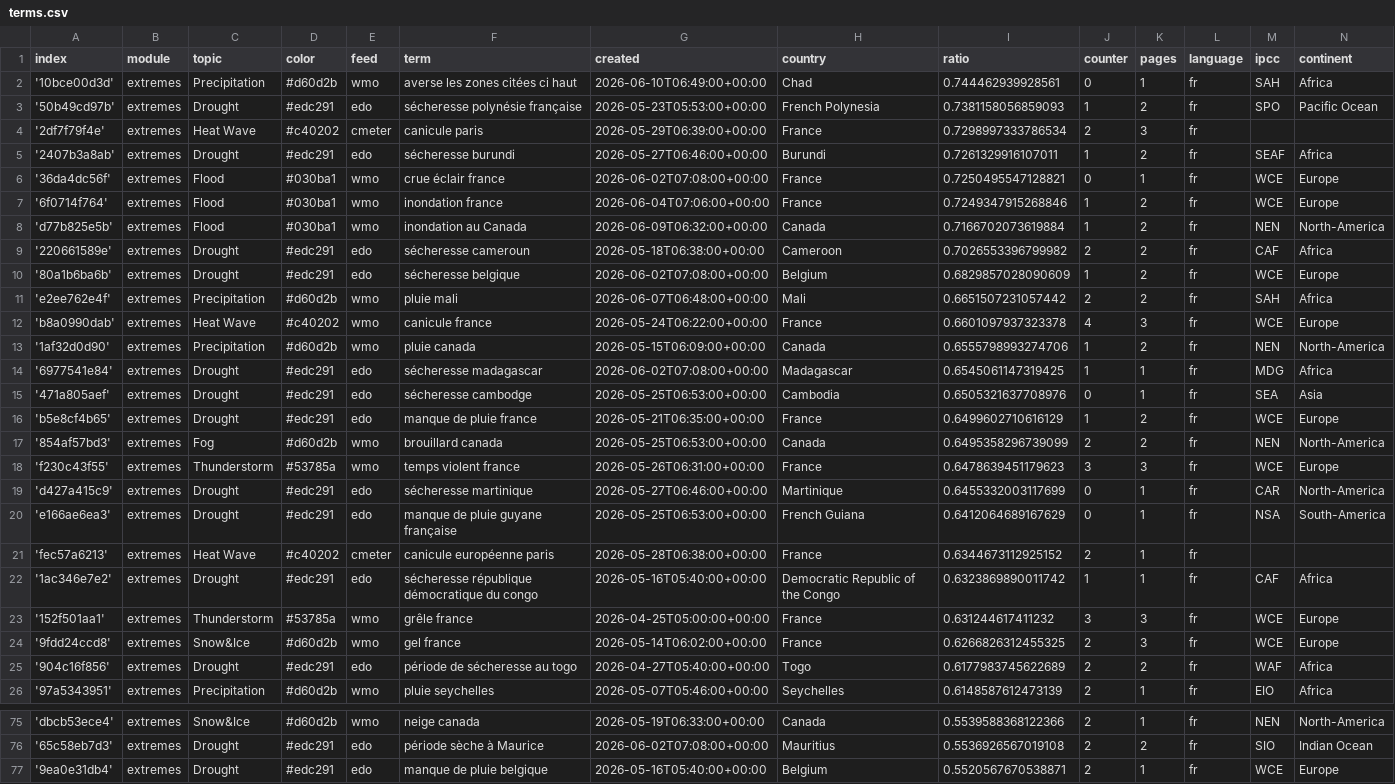
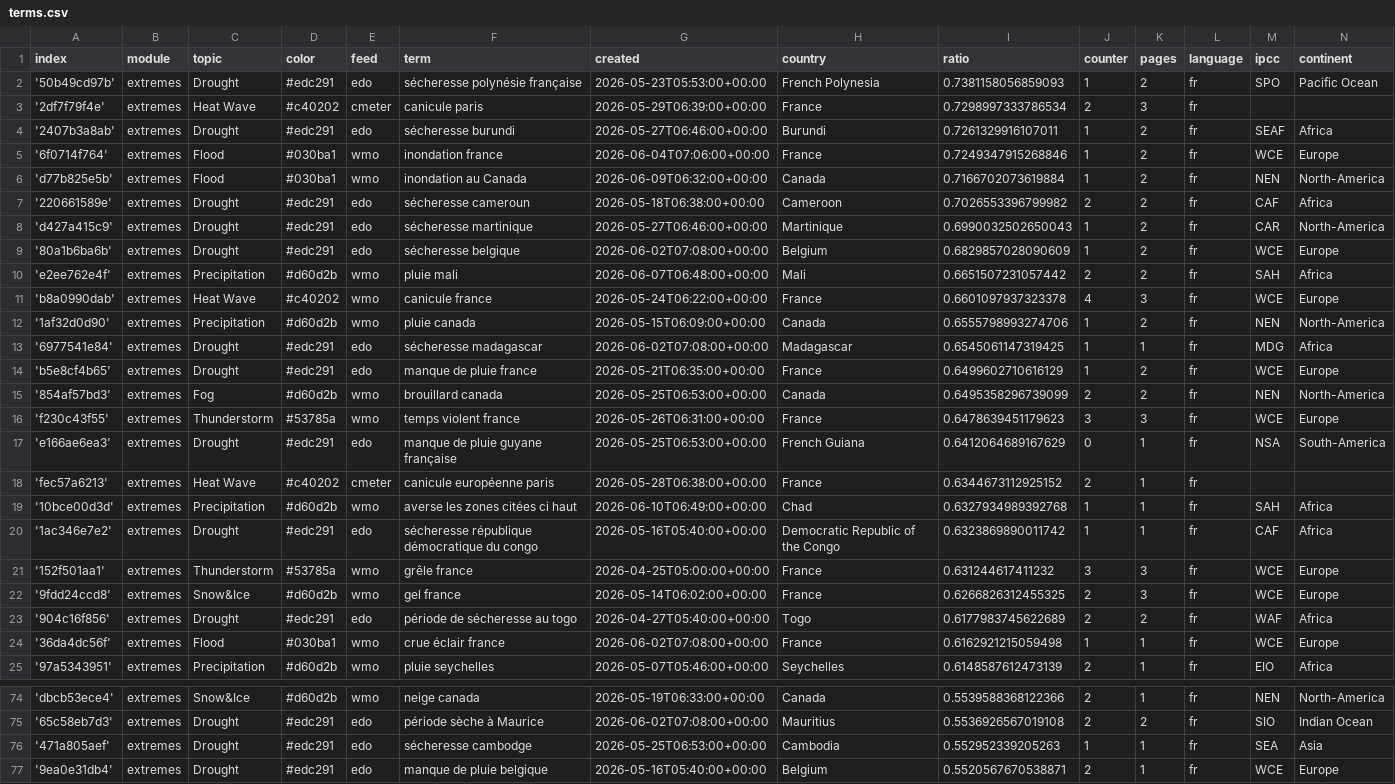
Before and after one commit to TinoH91news/frenchExtremes, a CSV file: terms.csv, drawn as a sheet; only a part is shown, gaps mark what is left out.

```diff
--- a/terms.csv
+++ b/terms.csv
@@ -1,3 +1,2 @@
 index,module,topic,color,feed,term,created,country,ratio,counter,pages,language,ipcc,continent
-'10bce00d3d',extremes,Precipitation,#d60d2b,wmo,averse les zones citées ci haut,2026-06-10T06:49:00+00:00,Chad,0.744462939928561,0,1,fr,SAH,Africa
 '50b49cd97b',extremes,Drought,#edc291,edo,sécheresse polynésie française,2026-05-23T05:53:00+00:00,French Polynesia,0.7381158056859093,1,2,fr,SPO,Pacific Ocean
@@ -5,3 +4,2 @@ index,module,topic,color,feed,term,created,country,ratio,counter,pages,language,
 '2407b3a8ab',extremes,Drought,#edc291,edo,sécheresse burundi,2026-05-27T06:46:00+00:00,Burundi,0.7261329916107011,1,2,fr,SEAF,Africa
-'36da4dc56f',extremes,Flood,#030ba1,wmo,crue éclair france,2026-06-02T07:08:00+00:00,France,0.7250495547128821,0,1,fr,WCE,Europe
 '6f0714f764',extremes,Flood,#030ba1,wmo,inondation france,2026-06-04T07:06:00+00:00,France,0.7249347915268846,1,2,fr,WCE,Europe
@@ -9,2 +7,3 @@ index,module,topic,color,feed,term,created,country,ratio,counter,pages,language,
 '220661589e',extremes,Drought,#edc291,edo,sécheresse cameroun,2026-05-18T06:38:00+00:00,Cameroon,0.7026553396799982,2,2,fr,CAF,Africa
+'d427a415c9',extremes,Drought,#edc291,edo,sécheresse martinique,2026-05-27T06:46:00+00:00,Martinique,0.6990032502650043,1,2,fr,CAR,North-America
 '80a1b6ba6b',extremes,Drought,#edc291,edo,sécheresse belgique,2026-06-02T07:08:00+00:00,Belgium,0.6829857028090609,1,2,fr,WCE,Europe
@@ -14,3 +13,2 @@ index,module,topic,color,feed,term,created,country,ratio,counter,pages,language,
 '6977541e84',extremes,Drought,#edc291,edo,sécheresse madagascar,2026-06-02T07:08:00+00:00,Madagascar,0.6545061147319425,1,1,fr,MDG,Africa
-'471a805aef',extremes,Drought,#edc291,edo,sécheresse cambodge,2026-05-25T06:53:00+00:00,Cambodia,0.6505321637708976,0,1,fr,SEA,Asia
 'b5e8cf4b65',extremes,Drought,#edc291,edo,manque de pluie france,2026-05-21T06:35:00+00:00,France,0.6499602710616129,1,2,fr,WCE,Europe
@@ -18,5 +16,5 @@ index,module,topic,color,feed,term,created,country,ratio,counter,pages,language,
 'f230c43f55',extremes,Thunderstorm,#53785a,wmo,temps violent france,2026-05-26T06:31:00+00:00,France,0.6478639451179623,3,3,fr,WCE,Europe
-'d427a415c9',extremes,Drought,#edc291,edo,sécheresse martinique,2026-05-27T06:46:00+00:00,Martinique,0.6455332003117699,0,1,fr,CAR,North-America
 'e166ae6ea3',extremes,Drought,#edc291,edo,manque de pluie guyane française,2026-05-25T06:53:00+00:00,French Guiana,0.6412064689167629,0,1,fr,NSA,South-America
 'fec57a6213',extremes,Heat Wave,#c40202,cmeter,canicule européenne paris,2026-05-28T06:38:00+00:00,France,0.6344673112925152,2,1,fr,,
+'10bce00d3d',extremes,Precipitation,#d60d2b,wmo,averse les zones citées ci haut,2026-06-10T06:49:00+00:00,Chad,0.6327934989392768,1,1,fr,SAH,Africa
 '1ac346e7e2',extremes,Drought,#edc291,edo,sécheresse république démocratique du congo,2026-05-16T05:40:00+00:00,Democratic Republic of the Congo,0.6323869890011742,1,1,fr,CAF,Africa
@@ -25,2 +23,3 @@ index,module,topic,color,feed,term,created,country,ratio,counter,pages,language,
 '904c16f856',extremes,Drought,#edc291,edo,période de sécheresse au togo,2026-04-27T05:40:00+00:00,Togo,0.6177983745622689,2,2,fr,WAF,Africa
+'36da4dc56f',extremes,Flood,#030ba1,wmo,crue éclair france,2026-06-02T07:08:00+00:00,France,0.6162921215059498,1,1,fr,WCE,Europe
 '97a5343951',extremes,Precipitation,#d60d2b,wmo,pluie seychelles,2026-05-07T05:46:00+00:00,Seychelles,0.6148587612473139,2,1,fr,EIO,Africa
@@ -76,2 +75,3 @@ index,module,topic,color,feed,term,created,country,ratio,counter,pages,language,
 '65c58eb7d3',extremes,Drought,#edc291,edo,période sèche à Maurice,2026-06-02T07:08:00+00:00,Mauritius,0.5536926567019108,2,2,fr,SIO,Indian Ocean
+'471a805aef',extremes,Drought,#edc291,edo,sécheresse cambodge,2026-05-25T06:53:00+00:00,Cambodia,0.552952339205263,1,1,fr,SEA,Asia
 '9ea0e31db4',extremes,Drought,#edc291,edo,manque de pluie belgique,2026-05-16T05:40:00+00:00,Belgium,0.5520567670538871,2,1,fr,WCE,Europe
```
Also changed, not shown: cxsv/news_2026_05.csv.
